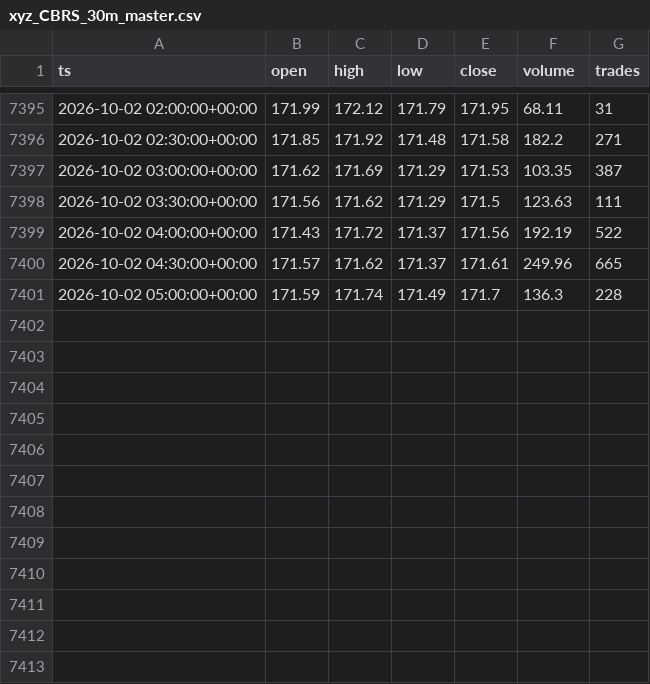
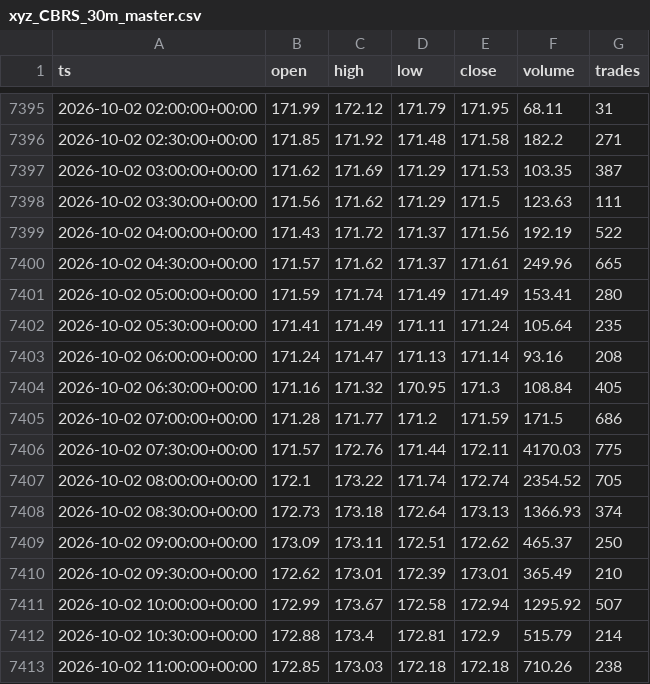
Before and after one commit to marsierz-ui/CBRS_data, a CSV file: out/xyz_CBRS_30m_master.csv, drawn as a sheet; only a part is shown, gaps mark what is left out.

```diff
--- a/out/xyz_CBRS_30m_master.csv
+++ b/out/xyz_CBRS_30m_master.csv
@@ -7400,2 +7400,14 @@ ts,open,high,low,close,volume,trades
 2026-10-02 04:30:00+00:00,171.57,171.62,171.37,171.61,249.96,665
-2026-10-02 05:00:00+00:00,171.59,171.74,171.49,171.7,136.3,228
+2026-10-02 05:00:00+00:00,171.59,171.74,171.49,171.49,153.41,280
+2026-10-02 05:30:00+00:00,171.41,171.49,171.11,171.24,105.64,235
+2026-10-02 06:00:00+00:00,171.24,171.47,171.13,171.14,93.16,208
+2026-10-02 06:30:00+00:00,171.16,171.32,170.95,171.3,108.84,405
+2026-10-02 07:00:00+00:00,171.28,171.77,171.2,171.59,171.5,686
+2026-10-02 07:30:00+00:00,171.57,172.76,171.44,172.11,4170.03,775
+2026-10-02 08:00:00+00:00,172.1,173.22,171.74,172.74,2354.52,705
+2026-10-02 08:30:00+00:00,172.73,173.18,172.64,173.13,1366.93,374
+2026-10-02 09:00:00+00:00,173.09,173.11,172.51,172.62,465.37,250
+2026-10-02 09:30:00+00:00,172.62,173.01,172.39,173.01,365.49,210
+2026-10-02 10:00:00+00:00,172.99,173.67,172.58,172.94,1295.92,507
+2026-10-02 10:30:00+00:00,172.88,173.4,172.81,172.9,515.79,214
+2026-10-02 11:00:00+00:00,172.85,173.03,172.18,172.18,710.26,238
```
Also changed, not shown: out/xyz_CBRS_1d_master.csv, out/xyz_CBRS_1h_master.csv, 1 other file.
